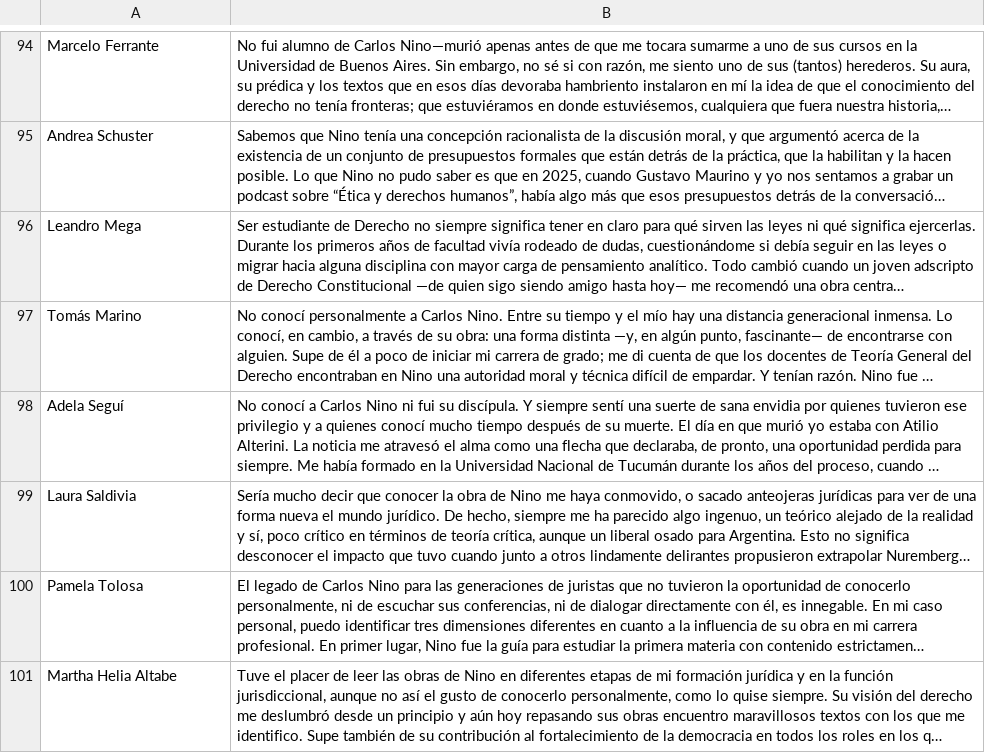
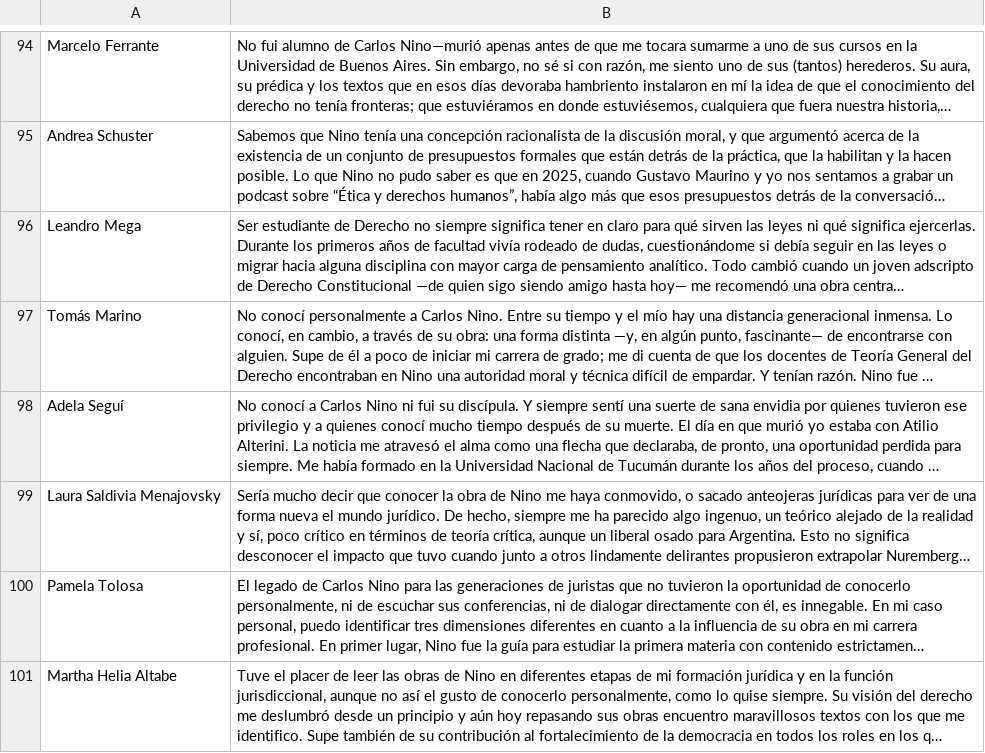
Before and after one commit to lacritica/lacritica, a CSV file: site/content/tiles/nino.csv, drawn as a sheet; only a part is shown, gaps mark what is left out; long unchanged cells end in …; the diff covers the shown part only; the diff names each change by its address in the sheet, - before the commit and + after, or states it on an @@ line.

```diff
--- a/site/content/tiles/nino.csv
+++ b/site/content/tiles/nino.csv
-A99: Laura Saldivia
+A99: Laura Saldivia Menajovsky
```
Also changed, not shown: 1 added row and 1 edited cell elsewhere in this file, 1 other file.
